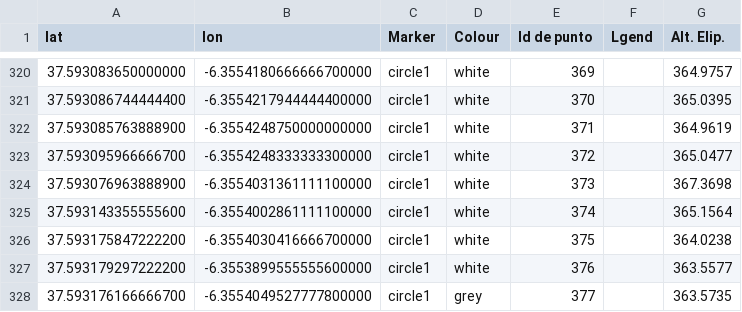
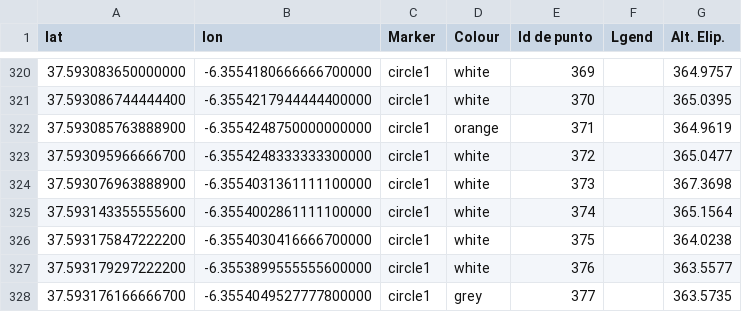
Before and after one commit to amesclir/CarexhelodesSSR, a CSV file: mydata2.csv, drawn as a sheet; only a part is shown, gaps mark what is left out.

```diff
--- a/mydata2.csv
+++ b/mydata2.csv
@@ -321,3 +321,3 @@ lat,lon,Marker,Colour,Id de punto,Lgend,Alt. Elip.
 37.593086744444400,-6.3554217944444400000,circle1,white,370,,365.0395
-37.593085763888900,-6.3554248750000000000,circle1,white,371,,364.9619
+37.593085763888900,-6.3554248750000000000,circle1,orange,371,,364.9619
 37.593095966666700,-6.3554248333333300000,circle1,white,372,,365.0477
```
Also changed, not shown: 22 other files.
